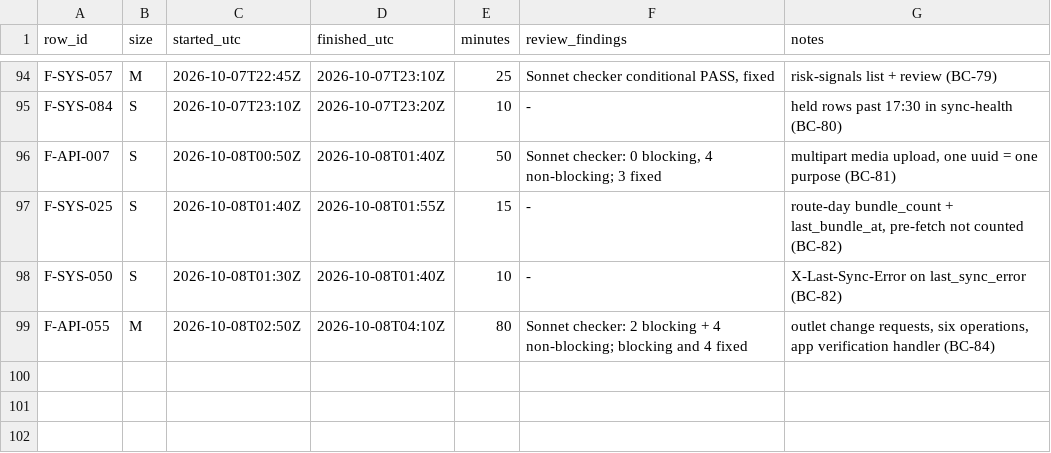
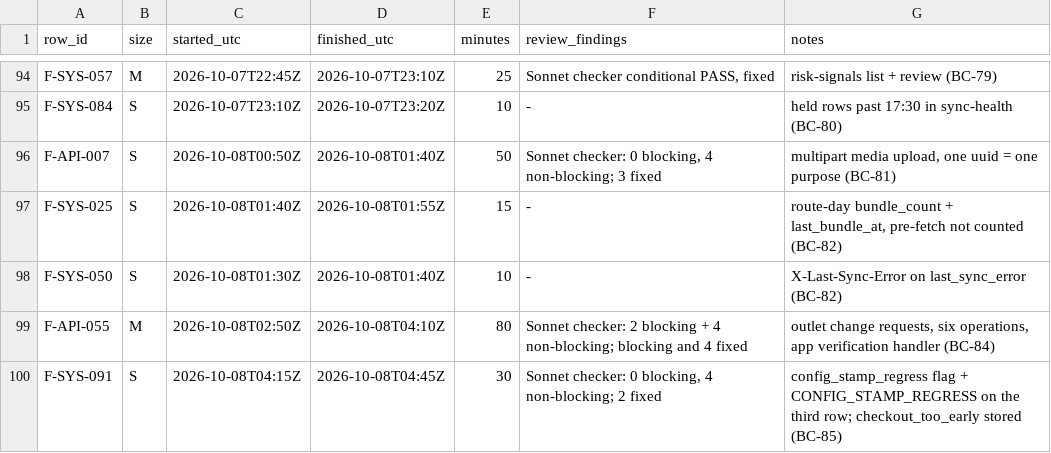
Before and after one commit to asefameerador96-ctrl/Aron-Pro-Max, a CSV file: docs/status/backend.csv, drawn as a sheet; only a part is shown, gaps mark what is left out.

```diff
--- a/docs/status/backend.csv
+++ b/docs/status/backend.csv
@@ -99 +99,2 @@ F-SYS-050,S,2026-10-08T01:30Z,2026-10-08T01:40Z,10,"-","X-Last-Sync-Error on las
 F-API-055,M,2026-10-08T02:50Z,2026-10-08T04:10Z,80,"Sonnet checker: 2 blocking + 4 non-blocking; blocking and 4 fixed","outlet change requests, six operations, app verification handler (BC-84)"
+F-SYS-091,S,2026-10-08T04:15Z,2026-10-08T04:45Z,30,"Sonnet checker: 0 blocking, 4 non-blocking; 2 fixed","config_stamp_regress flag + CONFIG_STAMP_REGRESS on the third row; checkout_too_early stored (BC-85)"
```
Also changed, not shown: 4 other files.
